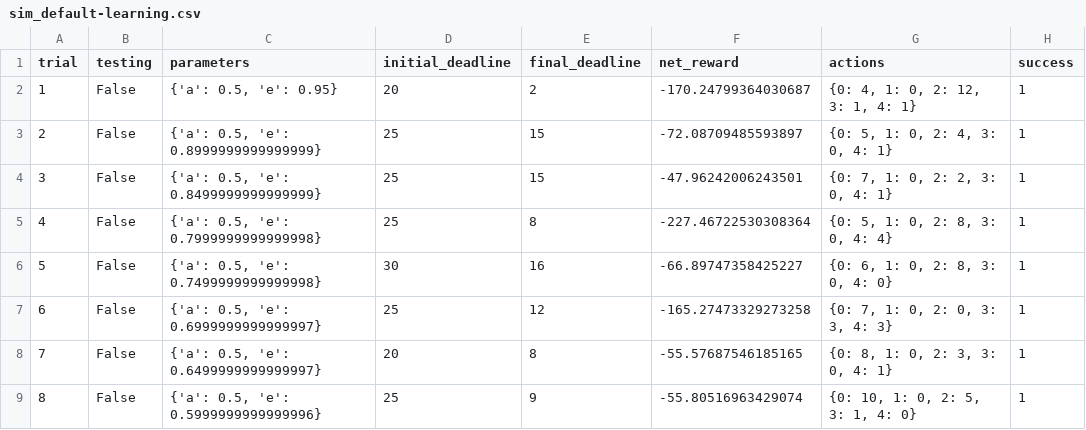
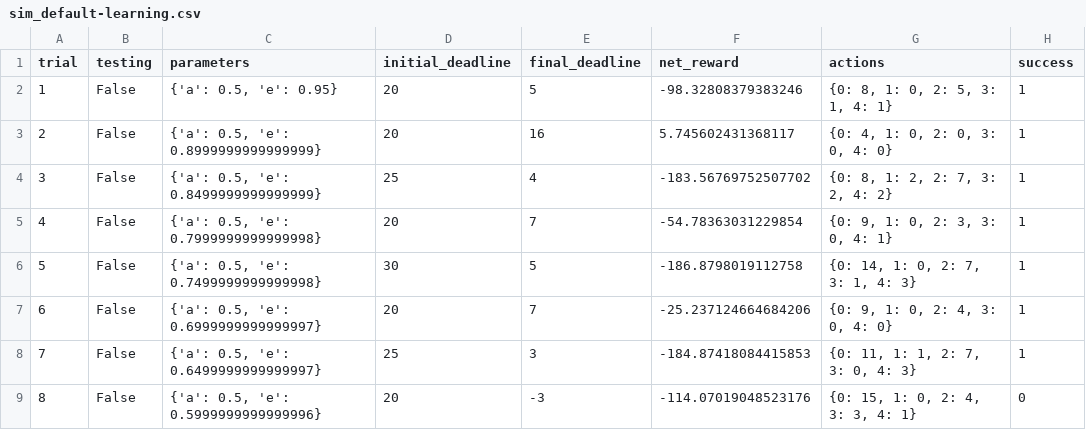
Before and after one commit to Corvids/machine-learning, a CSV file: projects/smartcab/logs/sim_default-learning.csv, drawn as a sheet; only a part is shown; the diff covers the shown part only.

```diff
--- a/projects/smartcab/logs/sim_default-learning.csv
+++ b/projects/smartcab/logs/sim_default-learning.csv
@@ -1,9 +1,9 @@
 trial,testing,parameters,initial_deadline,final_deadline,net_reward,actions,success
-1,False,"{'a': 0.5, 'e': 0.95}",20,2,-170.24799364030687,"{0: 4, 1: 0, 2: 12, 3: 1, 4: 1}",1
-2,False,"{'a': 0.5, 'e': 0.8999999999999999}",25,15,-72.08709485593897,"{0: 5, 1: 0, 2: 4, 3: 0, 4: 1}",1
-3,False,"{'a': 0.5, 'e': 0.8499999999999999}",25,15,-47.96242006243501,"{0: 7, 1: 0, 2: 2, 3: 0, 4: 1}",1
-4,False,"{'a': 0.5, 'e': 0.7999999999999998}",25,8,-227.46722530308364,"{0: 5, 1: 0, 2: 8, 3: 0, 4: 4}",1
-5,False,"{'a': 0.5, 'e': 0.7499999999999998}",30,16,-66.89747358425227,"{0: 6, 1: 0, 2: 8, 3: 0, 4: 0}",1
-6,False,"{'a': 0.5, 'e': 0.6999999999999997}",25,12,-165.27473329273258,"{0: 7, 1: 0, 2: 0, 3: 3, 4: 3}",1
-7,False,"{'a': 0.5, 'e': 0.6499999999999997}",20,8,-55.57687546185165,"{0: 8, 1: 0, 2: 3, 3: 0, 4: 1}",1
-8,False,"{'a': 0.5, 'e': 0.5999999999999996}",25,9,-55.80516963429074,"{0: 10, 1: 0, 2: 5, 3: 1, 4: 0}",1
+1,False,"{'a': 0.5, 'e': 0.95}",20,5,-98.32808379383246,"{0: 8, 1: 0, 2: 5, 3: 1, 4: 1}",1
+2,False,"{'a': 0.5, 'e': 0.8999999999999999}",20,16,5.745602431368117,"{0: 4, 1: 0, 2: 0, 3: 0, 4: 0}",1
+3,False,"{'a': 0.5, 'e': 0.8499999999999999}",25,4,-183.56769752507702,"{0: 8, 1: 2, 2: 7, 3: 2, 4: 2}",1
+4,False,"{'a': 0.5, 'e': 0.7999999999999998}",20,7,-54.78363031229854,"{0: 9, 1: 0, 2: 3, 3: 0, 4: 1}",1
+5,False,"{'a': 0.5, 'e': 0.7499999999999998}",30,5,-186.8798019112758,"{0: 14, 1: 0, 2: 7, 3: 1, 4: 3}",1
+6,False,"{'a': 0.5, 'e': 0.6999999999999997}",20,7,-25.237124664684206,"{0: 9, 1: 0, 2: 4, 3: 0, 4: 0}",1
+7,False,"{'a': 0.5, 'e': 0.6499999999999997}",25,3,-184.87418084415853,"{0: 11, 1: 1, 2: 7, 3: 0, 4: 3}",1
+8,False,"{'a': 0.5, 'e': 0.5999999999999996}",20,-3,-114.07019048523176,"{0: 15, 1: 0, 2: 4, 3: 3, 4: 1}",0
```
Also changed, not shown: 94 edited cells elsewhere in this file, 3 other files.
